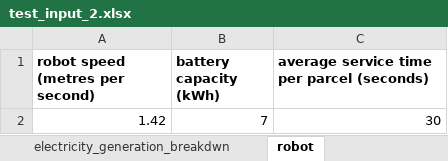
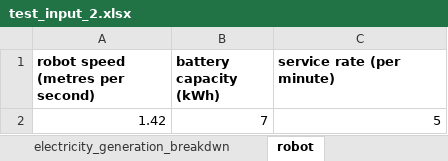
Before and after one commit to adefajem/URBANE-SKEMA-v2, an Excel workbook: Helsinki VRP-ADV version 2/input/test_input_2.xlsx, sheet robot, drawn as a sheet; values as stored, in another font and other column widths than the file's, no borders; the diff names each change by its address in the sheet, - before the commit and + after, or states it on an @@ line.

```diff
--- a/Helsinki VRP-ADV version 2/input/test_input_2.xlsx (sheet robot)
+++ b/Helsinki VRP-ADV version 2/input/test_input_2.xlsx (sheet robot)
-C1: average service time per parcel (seconds)
+C1: service rate (per minute)
-C2 (service rate (per minute)): 30
+C2 (service rate (per minute)): 5
```
Also changed, not shown: sheet problem_input, Helsinki VRP-ADV version 2/input/test_input_1.xlsx, Helsinki VRP-ADV version 2/input/test_input_3.xlsx, 5 other files.
